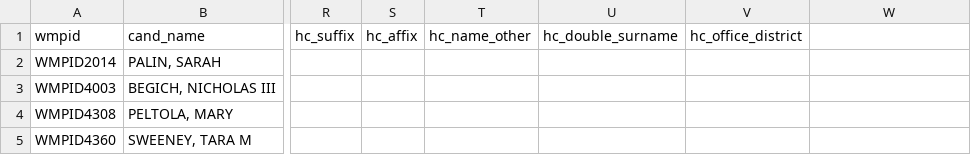
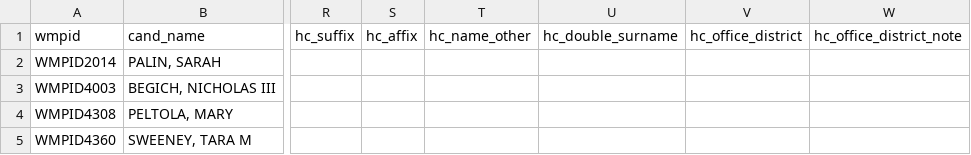
Before and after one commit to Wesleyan-Media-Project/face_url_scraper_2022, a CSV file: ballotpedia/bp2022_house_scraped_face.csv, drawn as a sheet; only a part is shown, gaps mark what is left out; the diff names each change by its address in the sheet, - before the commit and + after, or states it on an @@ line.

Commit message:
Jasmine's coding results for House

```diff
--- a/ballotpedia/bp2022_house_scraped_face.csv
+++ b/ballotpedia/bp2022_house_scraped_face.csv
-W1: (empty)
+W1: hc_office_district_note
```
Also changed, not shown: 1 other file.
